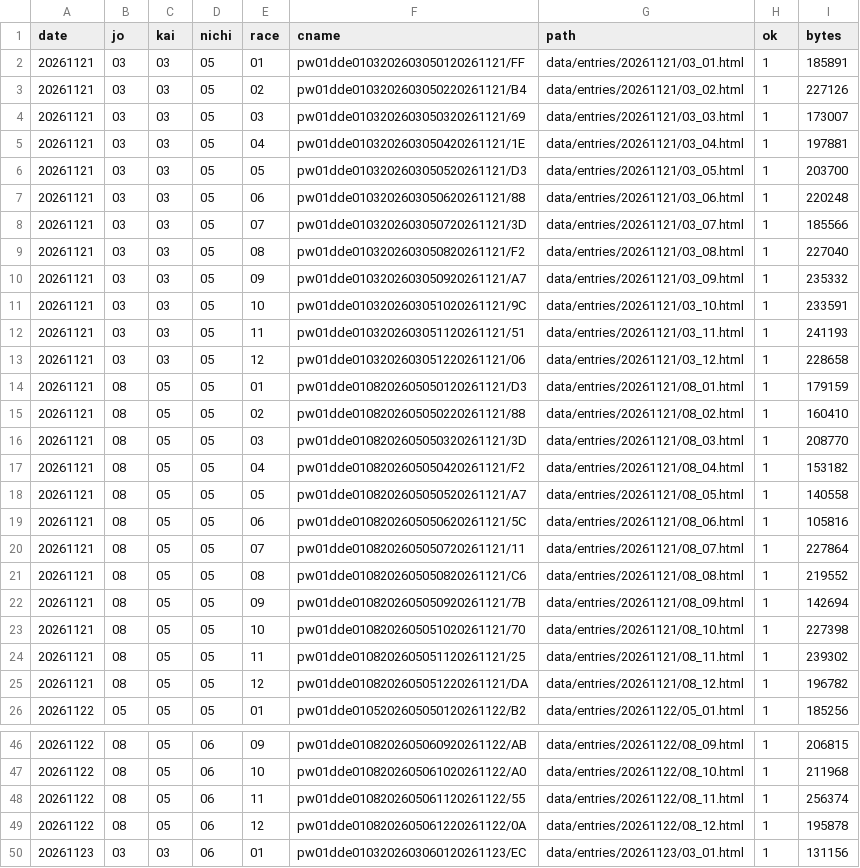
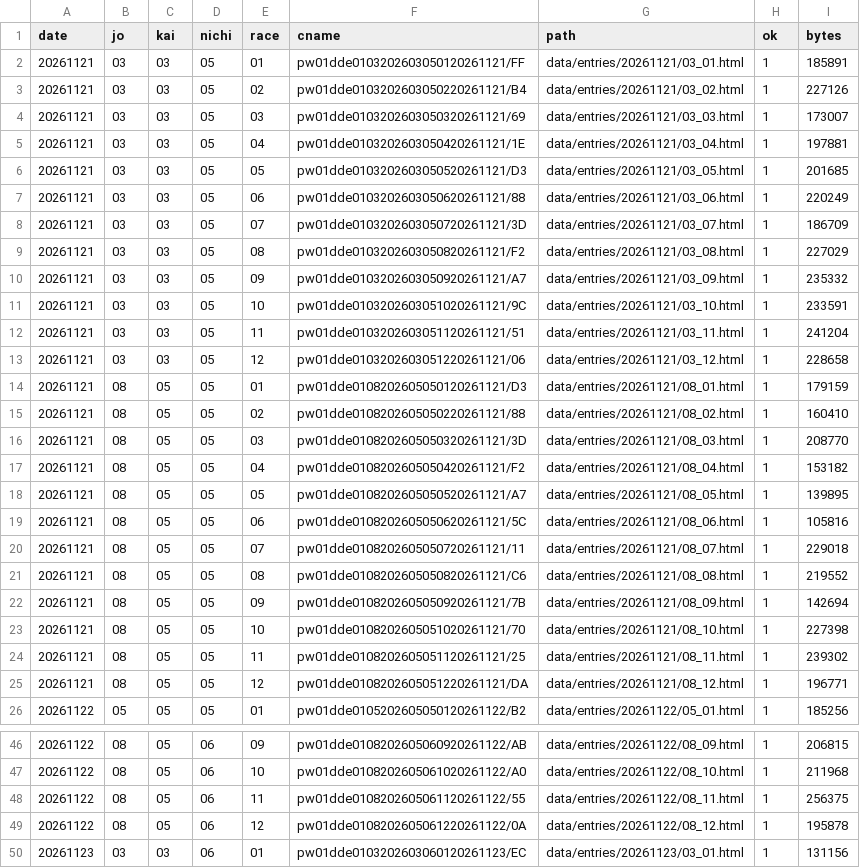
Before and after one commit to otakuan-pixel/jra2, a CSV file: data/entries/index.csv, drawn as a sheet; only a part is shown, gaps mark what is left out.

```diff
--- a/data/entries/index.csv
+++ b/data/entries/index.csv
@@ -5,9 +5,9 @@ date,jo,kai,nichi,race,cname,path,ok,bytes
 20261121,03,03,05,04,pw01dde0103202603050420261121/1E,data/entries/20261121/03_04.html,1,197881
-20261121,03,03,05,05,pw01dde0103202603050520261121/D3,data/entries/20261121/03_05.html,1,203700
-20261121,03,03,05,06,pw01dde0103202603050620261121/88,data/entries/20261121/03_06.html,1,220248
-20261121,03,03,05,07,pw01dde0103202603050720261121/3D,data/entries/20261121/03_07.html,1,185566
-20261121,03,03,05,08,pw01dde0103202603050820261121/F2,data/entries/20261121/03_08.html,1,227040
+20261121,03,03,05,05,pw01dde0103202603050520261121/D3,data/entries/20261121/03_05.html,1,201685
+20261121,03,03,05,06,pw01dde0103202603050620261121/88,data/entries/20261121/03_06.html,1,220249
+20261121,03,03,05,07,pw01dde0103202603050720261121/3D,data/entries/20261121/03_07.html,1,186709
+20261121,03,03,05,08,pw01dde0103202603050820261121/F2,data/entries/20261121/03_08.html,1,227029
 20261121,03,03,05,09,pw01dde0103202603050920261121/A7,data/entries/20261121/03_09.html,1,235332
 20261121,03,03,05,10,pw01dde0103202603051020261121/9C,data/entries/20261121/03_10.html,1,233591
-20261121,03,03,05,11,pw01dde0103202603051120261121/51,data/entries/20261121/03_11.html,1,241193
+20261121,03,03,05,11,pw01dde0103202603051120261121/51,data/entries/20261121/03_11.html,1,241204
 20261121,03,03,05,12,pw01dde0103202603051220261121/06,data/entries/20261121/03_12.html,1,228658
@@ -17,5 +17,5 @@ date,jo,kai,nichi,race,cname,path,ok,bytes
 20261121,08,05,05,04,pw01dde0108202605050420261121/F2,data/entries/20261121/08_04.html,1,153182
-20261121,08,05,05,05,pw01dde0108202605050520261121/A7,data/entries/20261121/08_05.html,1,140558
+20261121,08,05,05,05,pw01dde0108202605050520261121/A7,data/entries/20261121/08_05.html,1,139895
 20261121,08,05,05,06,pw01dde0108202605050620261121/5C,data/entries/20261121/08_06.html,1,105816
-20261121,08,05,05,07,pw01dde0108202605050720261121/11,data/entries/20261121/08_07.html,1,227864
+20261121,08,05,05,07,pw01dde0108202605050720261121/11,data/entries/20261121/08_07.html,1,229018
 20261121,08,05,05,08,pw01dde0108202605050820261121/C6,data/entries/20261121/08_08.html,1,219552
@@ -24,3 +24,3 @@ date,jo,kai,nichi,race,cname,path,ok,bytes
 20261121,08,05,05,11,pw01dde0108202605051120261121/25,data/entries/20261121/08_11.html,1,239302
-20261121,08,05,05,12,pw01dde0108202605051220261121/DA,data/entries/20261121/08_12.html,1,196782
+20261121,08,05,05,12,pw01dde0108202605051220261121/DA,data/entries/20261121/08_12.html,1,196771
 20261122,05,05,05,01,pw01dde0105202605050120261122/B2,data/entries/20261122/05_01.html,1,185256
@@ -47,3 +47,3 @@ date,jo,kai,nichi,race,cname,path,ok,bytes
 20261122,08,05,06,10,pw01dde0108202605061020261122/A0,data/entries/20261122/08_10.html,1,211968
-20261122,08,05,06,11,pw01dde0108202605061120261122/55,data/entries/20261122/08_11.html,1,256374
+20261122,08,05,06,11,pw01dde0108202605061120261122/55,data/entries/20261122/08_11.html,1,256375
 20261122,08,05,06,12,pw01dde0108202605061220261122/0A,data/entries/20261122/08_12.html,1,195878
```
Also changed, not shown: 18 other files.
